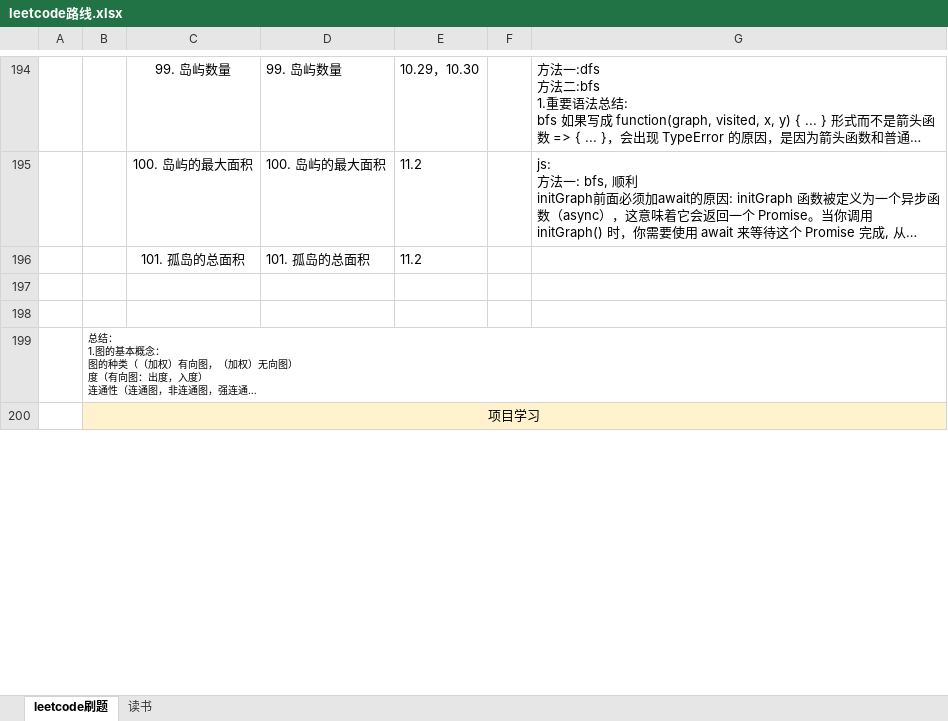
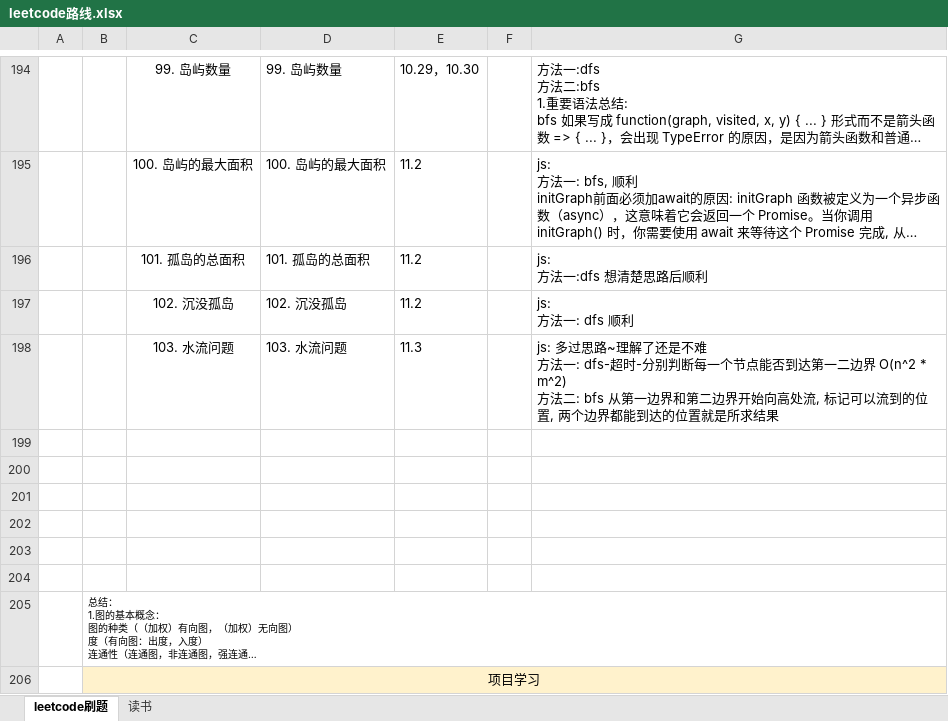
Before and after one commit to iaamlele/leetcode, an Excel workbook: leetcode路线.xlsx, sheet leetcode刷题, drawn as a sheet; only a part is shown, gaps mark what is left out; long unchanged cells end in …; values as stored, in another font and other column widths than the file's, no borders; ↵ is a line break in a cell; the diff names each change by its address in the sheet, - before the commit and + after, or states it on an @@ line.

Commit message:
update

```diff
--- a/leetcode路线.xlsx (sheet leetcode刷题)
+++ b/leetcode路线.xlsx (sheet leetcode刷题)
-G196: (empty)
+G196: js: ↵ 方法一:dfs 想清楚思路后顺利
+row 197:  |  | 102. 沉没孤岛 | 102. 沉没孤岛 | 11.2 |  | js: ↵ 方法一: dfs 顺利
+row 198:  |  | 103. 水流问题 | 103. 水流问题 | 11.3 |  | js: 多过思路~理解了还是不难 ↵ 方法一: dfs-超时-分别判断每一个节点能否到达第一二边界 O(n^2 * m^2) ↵ 方法二: bfs 从第一边界和第二边界开始向高处流, 标记可以流到的位置, 两个边界都能到达的位置就是所求结果
+row 199: (empty)
+row 200: (empty)
+row 201: (empty)
+row 202: (empty)
```
